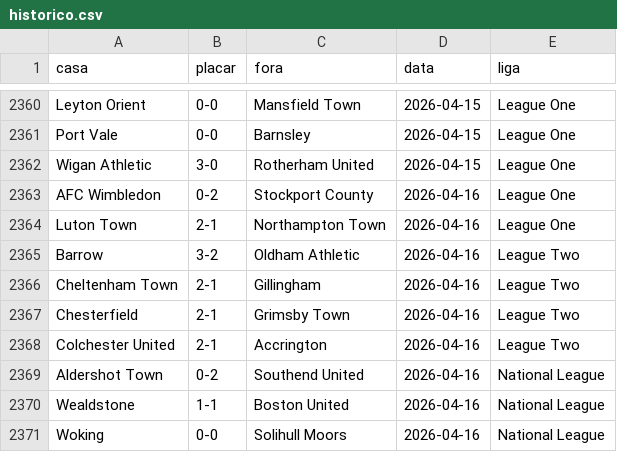
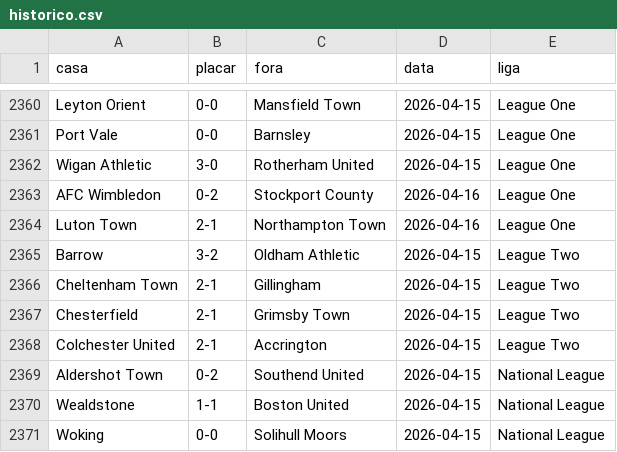
Before and after one commit to AlexTorres10/bbi-placares, a CSV file: data/historico.csv, drawn as a sheet; only a part is shown, gaps mark what is left out.

Commit message:
Correcting dates

```diff
--- a/data/historico.csv
+++ b/data/historico.csv
@@ -2364,8 +2364,8 @@ AFC Wimbledon,0-2,Stockport County,2026-04-16,League One
 Luton Town,2-1,Northampton Town,2026-04-16,League One
-Barrow,3-2,Oldham Athletic,2026-04-16,League Two
-Cheltenham Town,2-1,Gillingham,2026-04-16,League Two
-Chesterfield,2-1,Grimsby Town,2026-04-16,League Two
-Colchester United,2-1,Accrington,2026-04-16,League Two
-Aldershot Town,0-2,Southend United,2026-04-16,National League
-Wealdstone,1-1,Boston United,2026-04-16,National League
-Woking,0-0,Solihull Moors,2026-04-16,National League
+Barrow,3-2,Oldham Athletic,2026-04-15,League Two
+Cheltenham Town,2-1,Gillingham,2026-04-15,League Two
+Chesterfield,2-1,Grimsby Town,2026-04-15,League Two
+Colchester United,2-1,Accrington,2026-04-15,League Two
+Aldershot Town,0-2,Southend United,2026-04-15,National League
+Wealdstone,1-1,Boston United,2026-04-15,National League
+Woking,0-0,Solihull Moors,2026-04-15,National League
```
